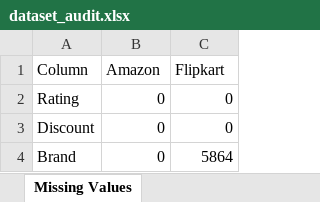
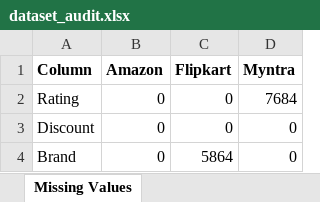
Before and after one commit to Arjunpeddada06/CartIQQ, an Excel workbook: docs/dataset_audit.xlsx, sheet Missing Values, drawn as a sheet; values as stored, in another font and other column widths than the file's, no borders; the diff names each change by its address in the sheet, - before the commit and + after, or states it on an @@ line.

```diff
--- a/docs/dataset_audit.xlsx (sheet Missing Values)
+++ b/docs/dataset_audit.xlsx (sheet Missing Values)
+column D (Myntra), rows 2-4: 7684 | 0 | 0
-A1:C1 bold: off
+A1:C1 bold: on
```
Also changed, not shown: sheet Column comparison, sheet Dataset Summary.
